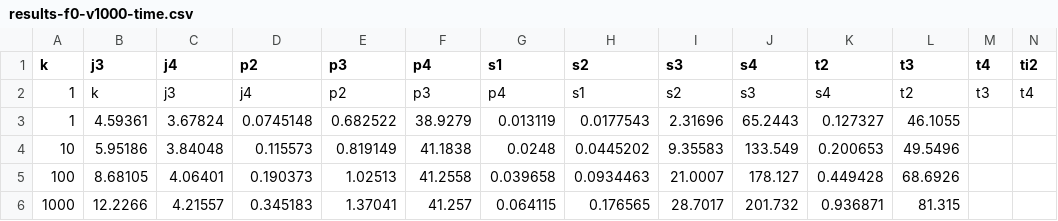
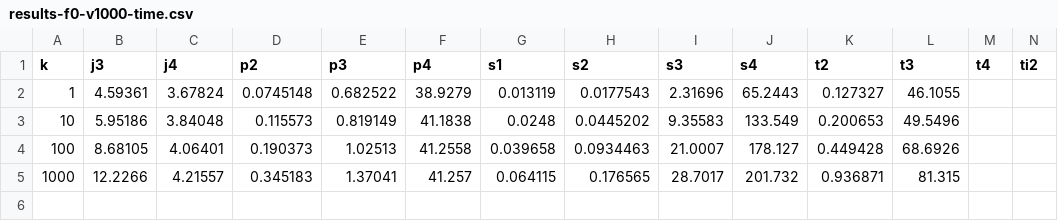
Before and after one commit to asugomez/qdags, a CSV file: runqueries/outputs/query1000results/ranked/dfuds/backtracking/results-f0-v1000-time.csv, drawn as a sheet; only a part is shown; rows hold the shown columns only; the diff names each change by its address in the sheet, - before the commit and + after, or states it on an @@ line.

```diff
--- a/runqueries/outputs/query1000results/ranked/dfuds/backtracking/results-f0-v1000-time.csv
+++ b/runqueries/outputs/query1000results/ranked/dfuds/backtracking/results-f0-v1000-time.csv
-row 2: 1 | k | j3 | j4 | p2 | p3 | p4 | s1 | s2 | s3 | s4 | t2 | t3 | t4
```
Also changed, not shown: runqueries/outputs/query1000results/original/results-v1000-time.csv, runqueries/outputs/query1000results/partial/dfuds/backtracking/results-f0-v1000-time.csv, 11 other files.
